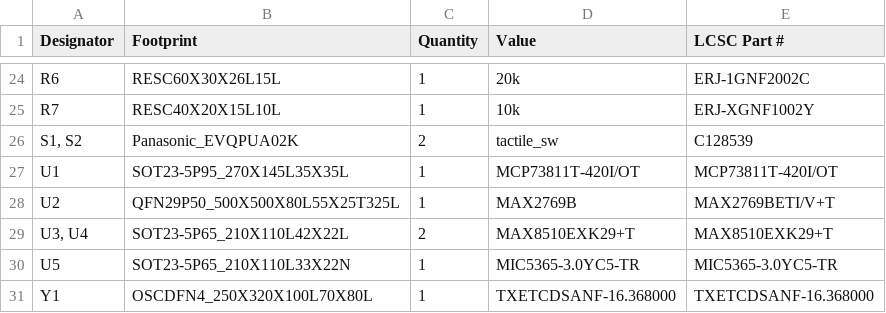
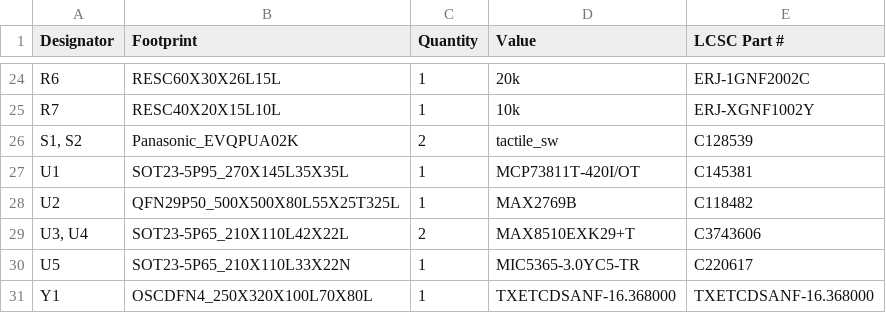
Before and after one commit to openmeshwatch/OSW_rakWisblock, a CSV file: production/bom.csv, drawn as a sheet; only a part is shown, gaps mark what is left out.

Commit message:
Update bom.csv

```diff
--- a/production/bom.csv
+++ b/production/bom.csv
@@ -26,6 +26,6 @@ R7,RESC40X20X15L10L,1,10k,ERJ-XGNF1002Y
 "S1, S2",Panasonic_EVQPUA02K,2,tactile_sw,C128539
-U1,SOT23-5P95_270X145L35X35L,1,MCP73811T-420I/OT,MCP73811T-420I/OT
-U2,QFN29P50_500X500X80L55X25T325L,1,MAX2769B,MAX2769BETI/V+T
-"U3, U4",SOT23-5P65_210X110L42X22L,2,MAX8510EXK29+T,MAX8510EXK29+T
-U5,SOT23-5P65_210X110L33X22N,1,MIC5365-3.0YC5-TR,MIC5365-3.0YC5-TR
+U1,SOT23-5P95_270X145L35X35L,1,MCP73811T-420I/OT,C145381
+U2,QFN29P50_500X500X80L55X25T325L,1,MAX2769B,C118482
+"U3, U4",SOT23-5P65_210X110L42X22L,2,MAX8510EXK29+T,C3743606
+U5,SOT23-5P65_210X110L33X22N,1,MIC5365-3.0YC5-TR,C220617
 Y1,OSCDFN4_250X320X100L70X80L,1,TXETCDSANF-16.368000,TXETCDSANF-16.368000
```
